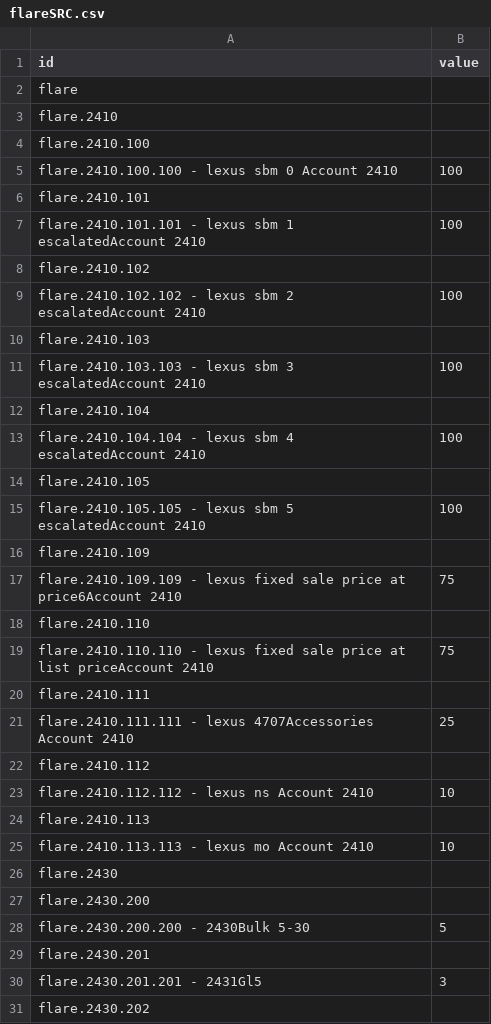
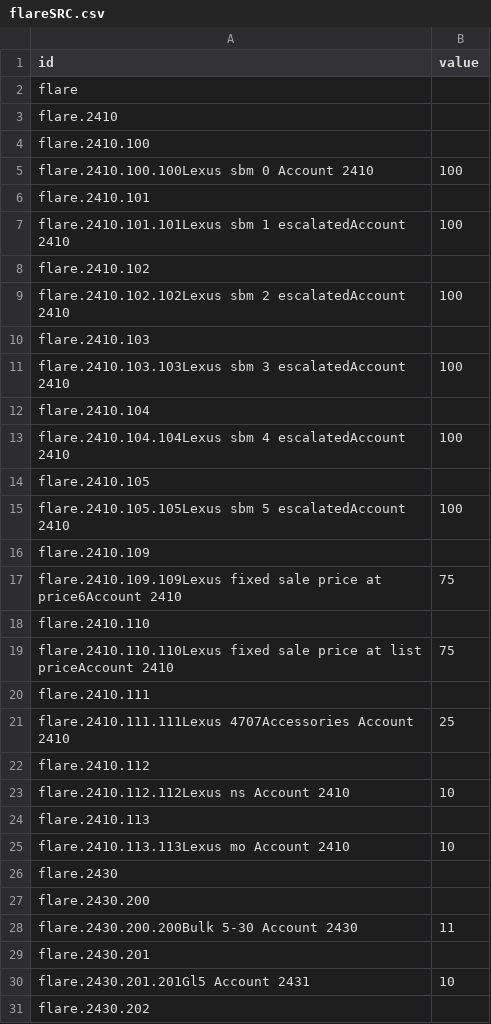
Before and after one commit to JT5RN/PTSREF, a CSV file: flareSRC.csv, drawn as a sheet; only a part is shown; the diff covers the shown part only.

Commit message:
added ACT
Accounting bubbles

```diff
--- a/flareSRC.csv
+++ b/flareSRC.csv
@@ -4,28 +4,28 @@ flare.2410,
 flare.2410.100,
-flare.2410.100.100 - lexus sbm 0 Account 2410,100
+flare.2410.100.100Lexus sbm 0 Account 2410,100
 flare.2410.101,
-flare.2410.101.101 - lexus sbm 1 escalatedAccount 2410,100
+flare.2410.101.101Lexus sbm 1 escalatedAccount 2410,100
 flare.2410.102,
-flare.2410.102.102 - lexus sbm 2 escalatedAccount 2410,100
+flare.2410.102.102Lexus sbm 2 escalatedAccount 2410,100
 flare.2410.103,
-flare.2410.103.103 - lexus sbm 3 escalatedAccount 2410,100
+flare.2410.103.103Lexus sbm 3 escalatedAccount 2410,100
 flare.2410.104,
-flare.2410.104.104 - lexus sbm 4 escalatedAccount 2410,100
+flare.2410.104.104Lexus sbm 4 escalatedAccount 2410,100
 flare.2410.105,
-flare.2410.105.105 - lexus sbm 5 escalatedAccount 2410,100
+flare.2410.105.105Lexus sbm 5 escalatedAccount 2410,100
 flare.2410.109,
-flare.2410.109.109 - lexus fixed sale price at price6Account 2410,75
+flare.2410.109.109Lexus fixed sale price at price6Account 2410,75
 flare.2410.110,
-flare.2410.110.110 - lexus fixed sale price at list priceAccount 2410,75
+flare.2410.110.110Lexus fixed sale price at list priceAccount 2410,75
 flare.2410.111,
-flare.2410.111.111 - lexus 4707Accessories Account 2410 ,25
+flare.2410.111.111Lexus 4707Accessories Account 2410 ,25
 flare.2410.112,
-flare.2410.112.112 - lexus ns Account 2410,10
+flare.2410.112.112Lexus ns Account 2410,10
 flare.2410.113,
-flare.2410.113.113 - lexus mo Account 2410,10
+flare.2410.113.113Lexus mo Account 2410,10
 flare.2430,
 flare.2430.200,
-flare.2430.200.200 - 2430Bulk 5-30,5
+flare.2430.200.200Bulk 5-30 Account 2430,11
 flare.2430.201,
-flare.2430.201.201 - 2431Gl5,3
+flare.2430.201.201Gl5 Account 2431,10
 flare.2430.202,
```
Also changed, not shown: 1 added row, 1 removed row and 2 edited cells elsewhere in this file, 2 other files.
